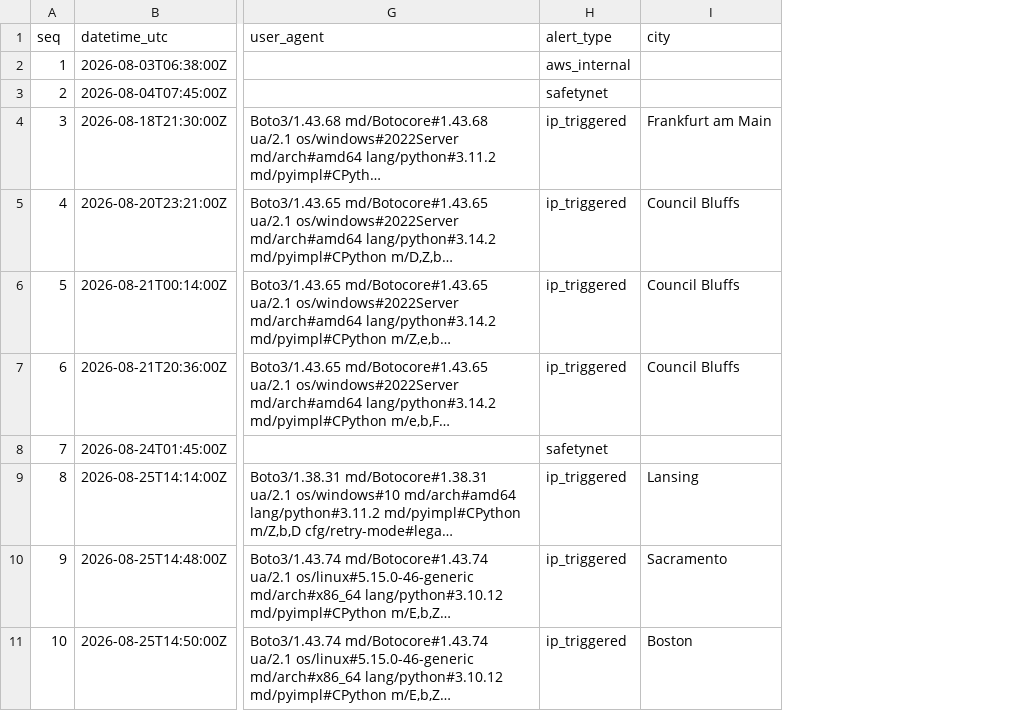
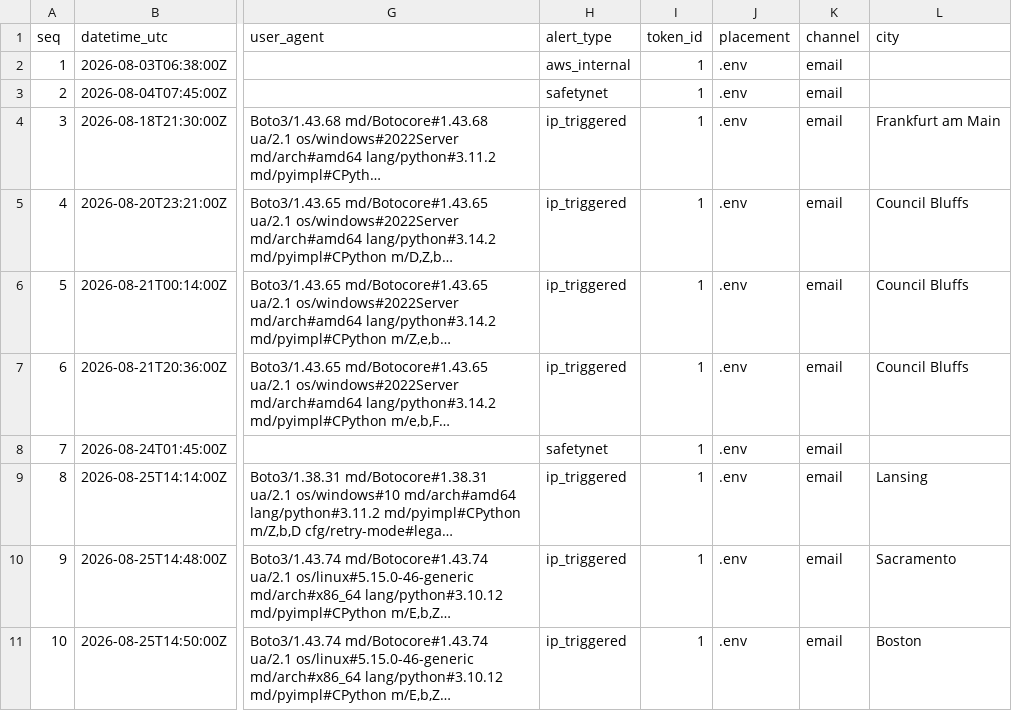
Before and after one commit to aroaxinping/canary-token-analytics, a CSV file: data/processed/alerts_enriched.csv, drawn as a sheet; only a part is shown, gaps mark what is left out; long unchanged cells end in …; the diff names each change by its address in the sheet, - before the commit and + after, or states it on an @@ line.

```diff
--- a/data/processed/alerts_enriched.csv
+++ b/data/processed/alerts_enriched.csv
+column I (token_id), rows 2-11: all 1
+column J (placement), rows 2-11: all .env
+column K (channel), rows 2-11: all email
```
Also changed, not shown: data/raw/canary_alerts_raw.csv, 3 other files.
